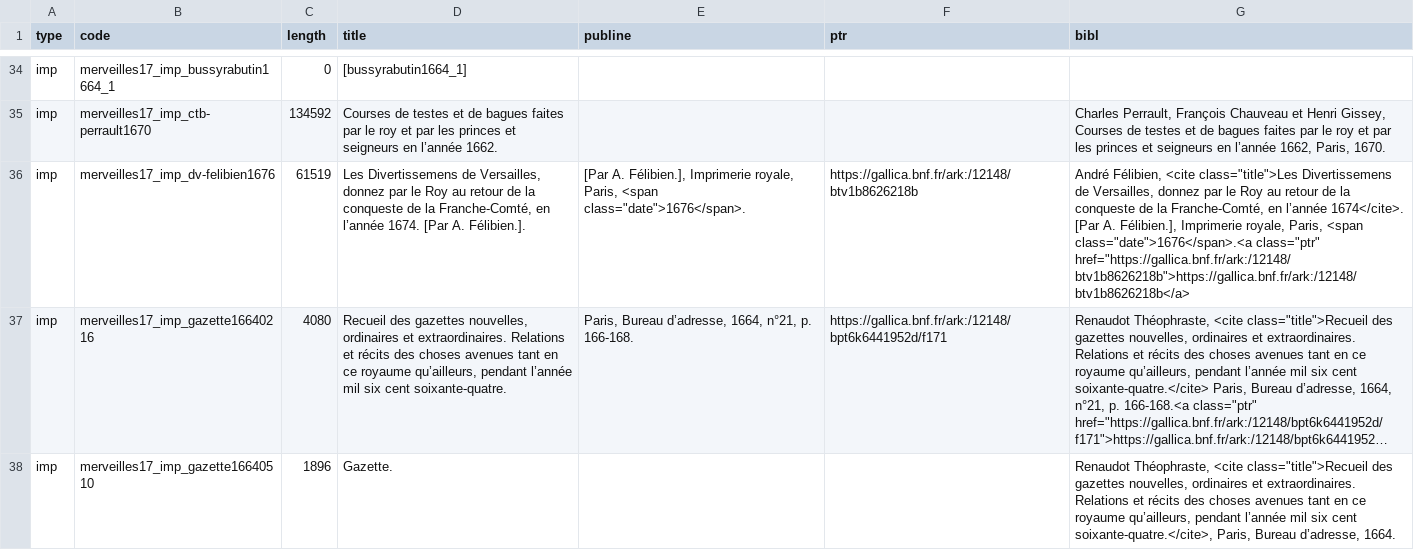
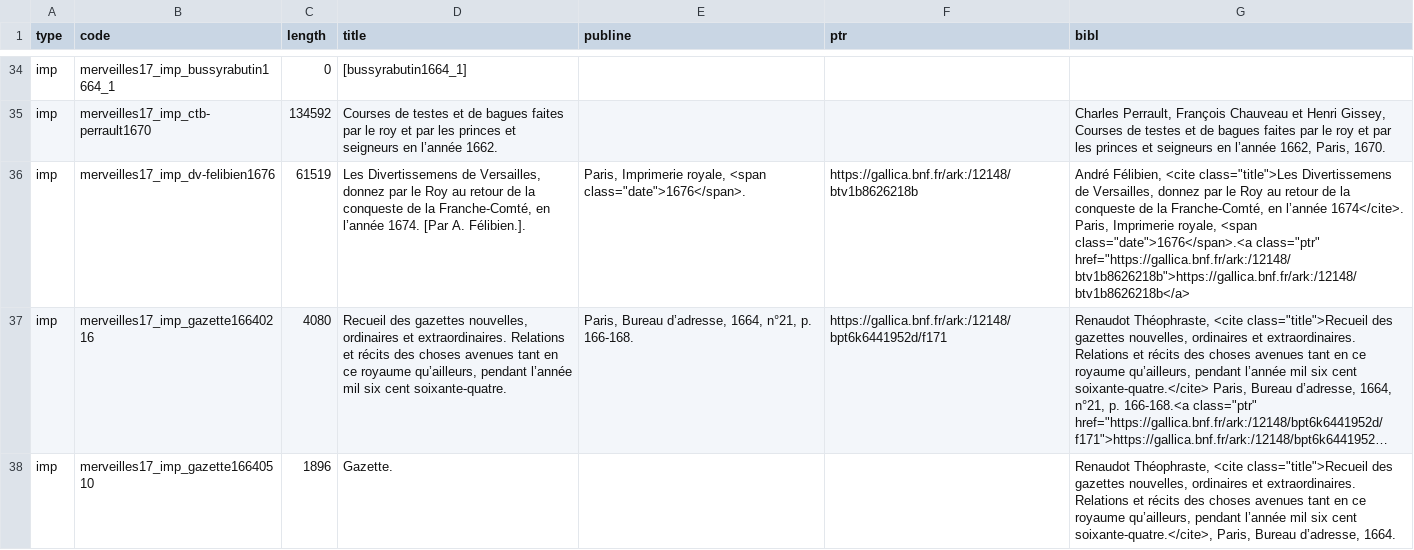
Before and after one commit to fetes17/merveilles17, a TSV file: site/data/document.tsv, drawn as a sheet; only a part is shown, gaps mark what is left out; long unchanged cells end in …; the diff names each change by its address in the sheet, - before the commit and + after, or states it on an @@ line.

```diff
--- a/site/data/document.tsv
+++ b/site/data/document.tsv
-E36 (publine): [Par A. Félibien.], Imprimerie royale, Paris, <span class="date">1676</span>.
+E36 (publine): Paris, Imprimerie royale, <span class="date">1676</span>.
-G36 (bibl): …l’année 1674</cite>. [Par A. Félibien.], Imprimerie royale, Paris, <span class="date">1676</span>.<a…
+G36 (bibl): …l’année 1674</cite>. Paris, Imprimerie royale, <span class="date">1676</span>.<a…
```
Also changed, not shown: 39 other files.
